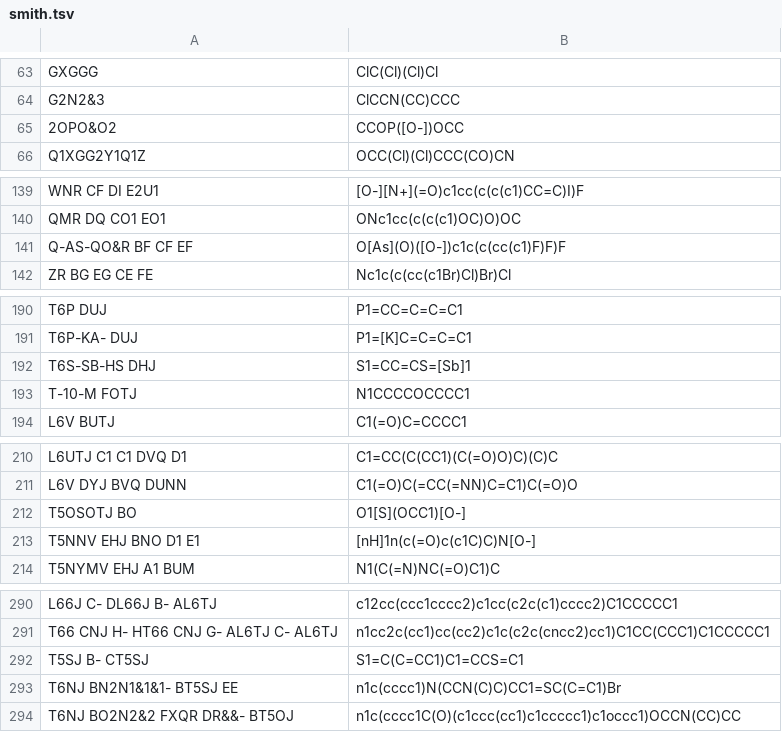
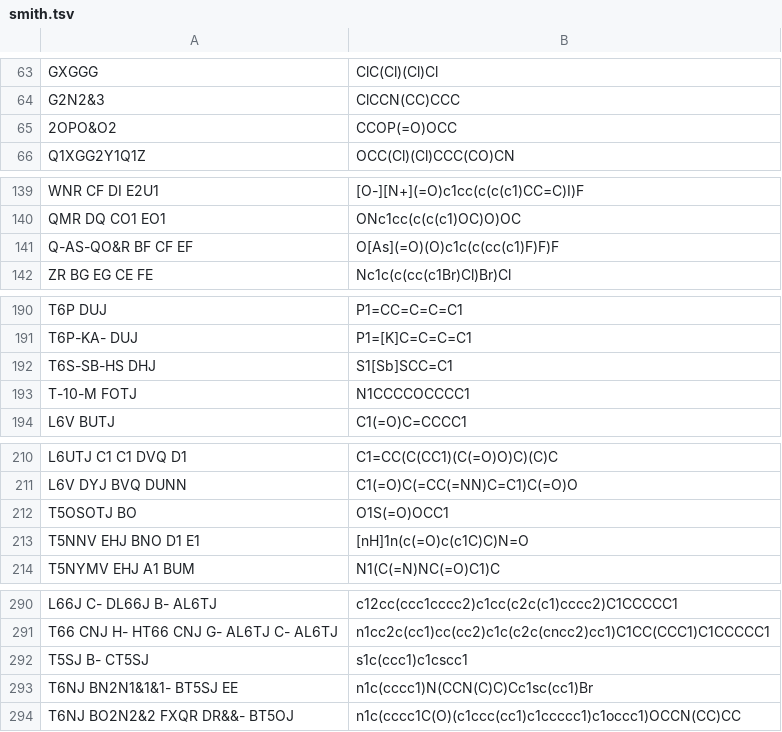
Before and after one commit to Mblakey/wiswesser, a TSV file: data/smith.tsv, drawn as a sheet; only a part is shown, gaps mark what is left out; the diff covers the shown part only.

```diff
--- a/data/smith.tsv
+++ b/data/smith.tsv
@@ -64,3 +64,3 @@ GXGGG	ClC(Cl)(Cl)Cl
 G2N2&3	ClCCN(CC)CCC
-2OPO&O2	CCOP([O-])OCC
+2OPO&O2	CCOP(=O)OCC
 Q1XGG2Y1Q1Z	OCC(Cl)(Cl)CCC(CO)CN
@@ -140,3 +140,3 @@ WNR CF DI E2U1	[O-][N+](=O)c1cc(c(c(c1)CC=C)I)F
 QMR DQ CO1 EO1	ONc1cc(c(c(c1)OC)O)OC
-Q-AS-QO&R BF CF EF	O[As](O)([O-])c1c(c(cc(c1)F)F)F
+Q-AS-QO&R BF CF EF	O[As](=O)(O)c1c(c(cc(c1)F)F)F
 ZR BG EG CE FE	Nc1c(c(cc(c1Br)Cl)Br)Cl
@@ -191,3 +191,3 @@ T6P DUJ	P1=CC=C=C=C1
 T6P-KA- DUJ	P1=[K]C=C=C=C1	
-T6S-SB-HS DHJ	S1=CC=CS=[Sb]1
+T6S-SB-HS DHJ	S1[Sb]SCC=C1
 T-10-M FOTJ	N1CCCCOCCCC1	
@@ -211,4 +211,4 @@ L6UTJ C1 C1 DVQ D1	C1=CC(C(CC1)(C(=O)O)C)(C)C
 L6V DYJ BVQ DUNN	C1(=O)C(=CC(=NN)C=C1)C(=O)O	
-T5OSOTJ BO	O1[S](OCC1)[O-]
-T5NNV EHJ BNO D1 E1	[nH]1n(c(=O)c(c1C)C)N[O-]
+T5OSOTJ BO	O1S(=O)OCC1
+T5NNV EHJ BNO D1 E1	[nH]1n(c(=O)c(c1C)C)N=O
 T5NYMV EHJ A1 BUM	N1(C(=N)NC(=O)C1)C	
@@ -291,4 +291,4 @@ L66J C- DL66J B- AL6TJ	c12cc(ccc1cccc2)c1cc(c2c(c1)cccc2)C1CCCCC1
 T66 CNJ H- HT66 CNJ G- AL6TJ C- AL6TJ	n1cc2c(cc1)cc(cc2)c1c(c2c(cncc2)cc1)C1CC(CCC1)C1CCCCC1	
-T5SJ B- CT5SJ	S1=C(C=CC1)C1=CCS=C1	
-T6NJ BN2N1&1&1- BT5SJ EE	n1c(cccc1)N(CCN(C)C)CC1=SC(C=C1)Br		
+T5SJ B- CT5SJ	s1c(ccc1)c1cscc1
+T6NJ BN2N1&1&1- BT5SJ EE	n1c(cccc1)N(CCN(C)C)Cc1sc(cc1)Br
 T6NJ BO2N2&2 FXQR DR&&- BT5OJ	n1c(cccc1C(O)(c1ccc(cc1)c1ccccc1)c1occc1)OCCN(CC)CC	
```
Also changed, not shown: 19 edited cells elsewhere in this file.
